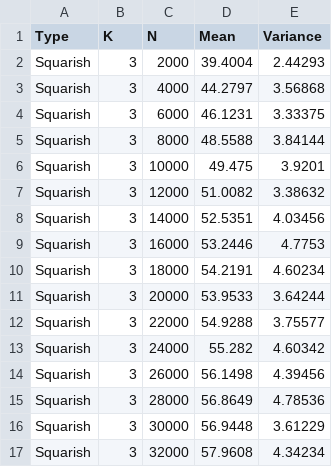
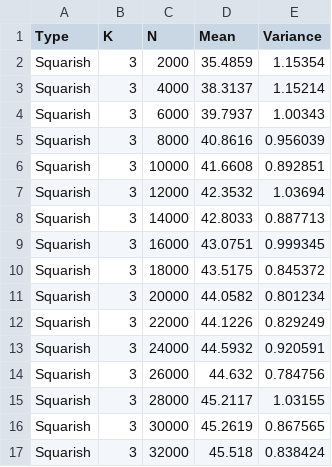
Before and after one commit to jianingxu1/KDTrees, a CSV file: data/SquarishK3.csv, drawn as a sheet; only a part is shown; the diff covers the shown part only.

```diff
--- a/data/SquarishK3.csv
+++ b/data/SquarishK3.csv
@@ -1,17 +1,17 @@
 Type, K, N, Mean, Variance
-Squarish,3,2000,39.4004,2.44293
-Squarish,3,4000,44.2797,3.56868
-Squarish,3,6000,46.1231,3.33375
-Squarish,3,8000,48.5588,3.84144
-Squarish,3,10000,49.475,3.9201
-Squarish,3,12000,51.0082,3.38632
-Squarish,3,14000,52.5351,4.03456
-Squarish,3,16000,53.2446,4.7753
-Squarish,3,18000,54.2191,4.60234
-Squarish,3,20000,53.9533,3.64244
-Squarish,3,22000,54.9288,3.75577
-Squarish,3,24000,55.282,4.60342
-Squarish,3,26000,56.1498,4.39456
-Squarish,3,28000,56.8649,4.78536
-Squarish,3,30000,56.9448,3.61229
-Squarish,3,32000,57.9608,4.34234
+Squarish,3,2000,35.4859,1.15354
+Squarish,3,4000,38.3137,1.15214
+Squarish,3,6000,39.7937,1.00343
+Squarish,3,8000,40.8616,0.956039
+Squarish,3,10000,41.6608,0.892851
+Squarish,3,12000,42.3532,1.03694
+Squarish,3,14000,42.8033,0.887713
+Squarish,3,16000,43.0751,0.999345
+Squarish,3,18000,43.5175,0.845372
+Squarish,3,20000,44.0582,0.801234
+Squarish,3,22000,44.1226,0.829249
+Squarish,3,24000,44.5932,0.920591
+Squarish,3,26000,44.632,0.784756
+Squarish,3,28000,45.2117,1.03155
+Squarish,3,30000,45.2619,0.867565
+Squarish,3,32000,45.518,0.838424
```
Also changed, not shown: 68 edited cells elsewhere in this file, data/SquarishK2.csv, data/SquarishK4.csv, 2 other files.
